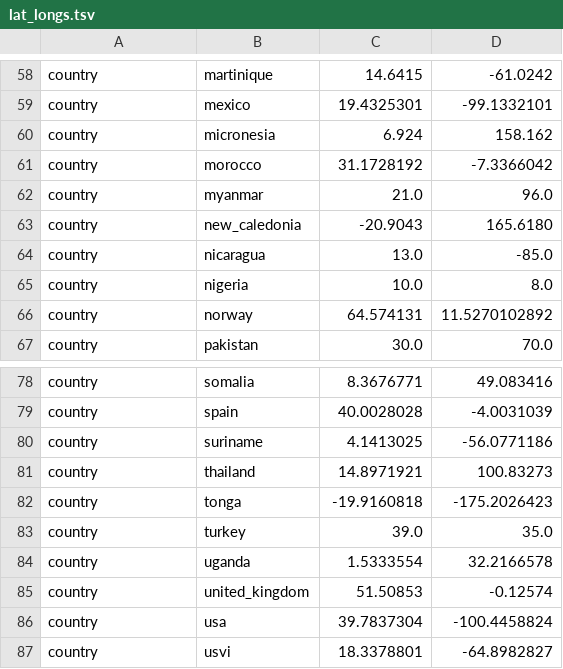
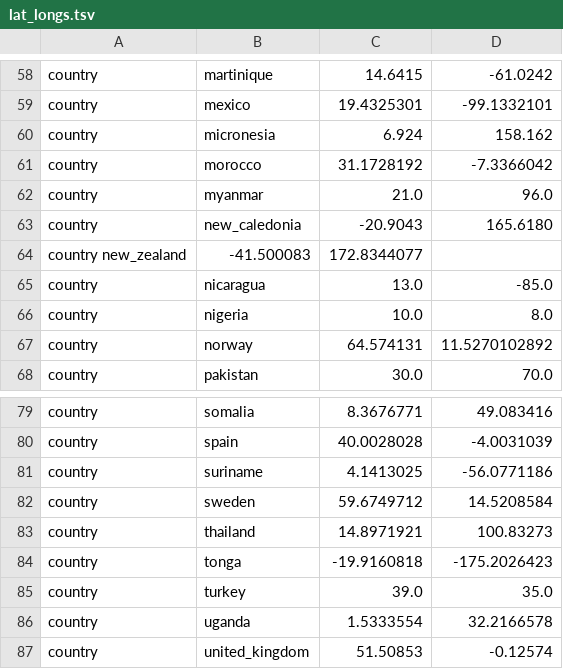
Before and after one commit to nextstrain/augur, a TSV file: augur/data/lat_longs.tsv, drawn as a sheet; only a part is shown, gaps mark what is left out; the shorter side is filled out with more unchanged rows; the diff names each change by its address in the sheet, - before the commit and + after, or states it on an @@ line.

Commit message:
added countries to lat_longs

```diff
--- a/augur/data/lat_longs.tsv
+++ b/augur/data/lat_longs.tsv
+row 64: country new_zealand | -41.500083 | 172.8344077
+row 82: country | sweden | 59.6749712 | 14.5208584
```
